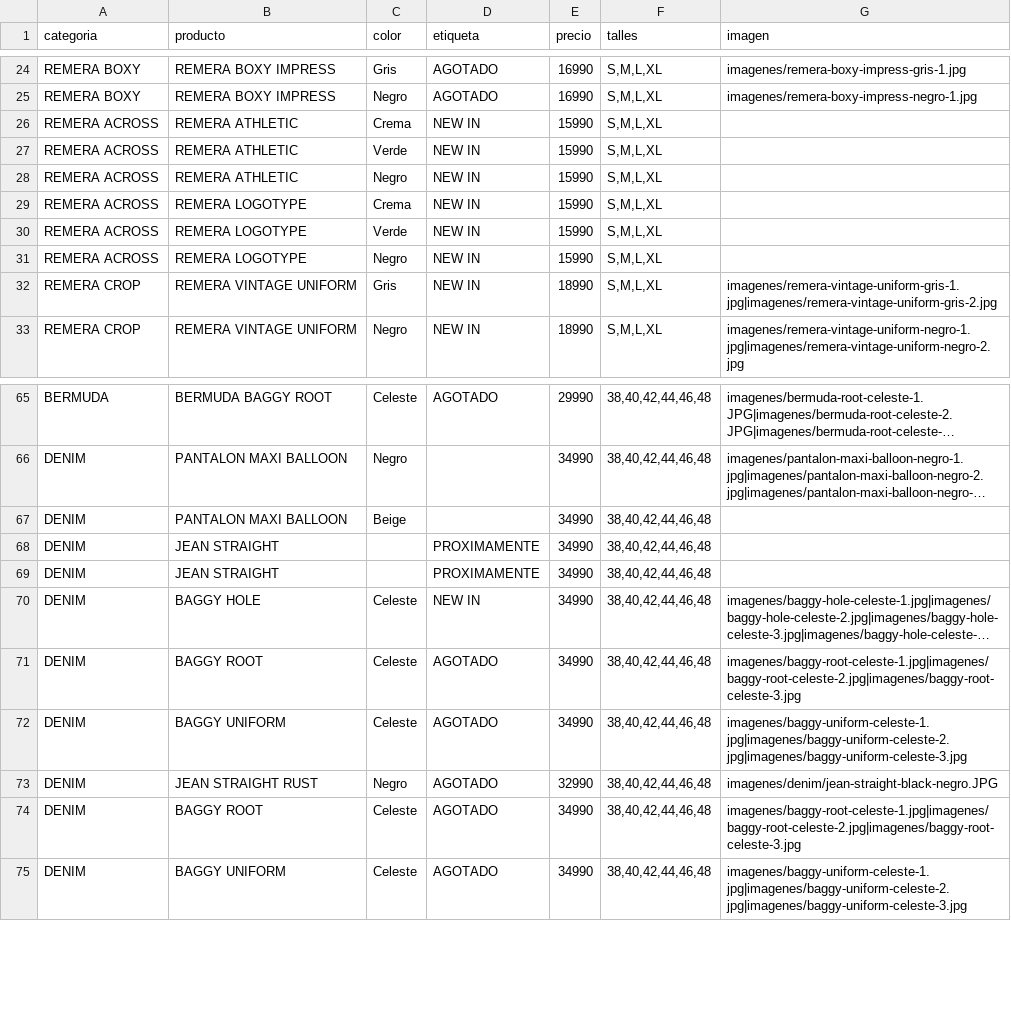
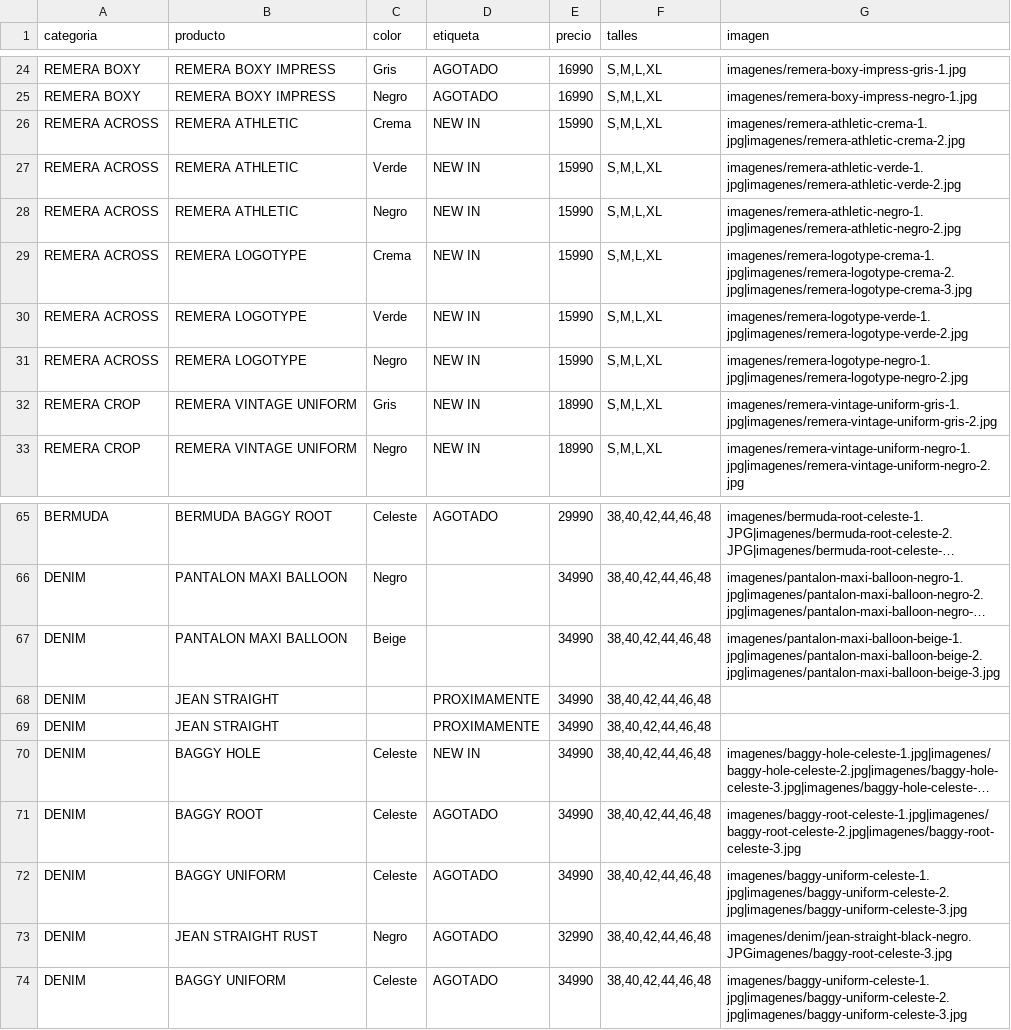
Before and after one commit to BMByLMN/BMB-LMN, a CSV file: productos.csv, drawn as a sheet; only a part is shown, gaps mark what is left out; long unchanged cells end in …; the diff names each change by its address in the sheet, - before the commit and + after, or states it on an @@ line.

Commit message:
Update productos.csv

```diff
--- a/productos.csv
+++ b/productos.csv
-G26 (imagen): (empty)
+G26 (imagen): imagenes/remera-athletic-crema-1.jpg|imagenes/remera-athletic-crema-2.jpg
-G27 (imagen): (empty)
+G27 (imagen): imagenes/remera-athletic-verde-1.jpg|imagenes/remera-athletic-verde-2.jpg
-G28 (imagen): (empty)
+G28 (imagen): imagenes/remera-athletic-negro-1.jpg|imagenes/remera-athletic-negro-2.jpg
-G29 (imagen): (empty)
+G29 (imagen): imagenes/remera-logotype-crema-1.jpg|imagenes/remera-logotype-crema-2.jpg|imagenes/remera-logotype-crema-3.jpg
-G30 (imagen): (empty)
+G30 (imagen): imagenes/remera-logotype-verde-1.jpg|imagenes/remera-logotype-verde-2.jpg
-G31 (imagen): (empty)
+G31 (imagen): imagenes/remera-logotype-negro-1.jpg|imagenes/remera-logotype-negro-2.jpg
-G67 (imagen): (empty)
+G67 (imagen): imagenes/pantalon-maxi-balloon-beige-1.jpg|imagenes/pantalon-maxi-balloon-beige-2.jpg|imagenes/pantalon-maxi-balloon-beige-3.jpg
-G73 (imagen): imagenes/denim/jean-straight-black-negro.JPG
+G73 (imagen): imagenes/denim/jean-straight-black-negro.JPGimagenes/baggy-root-celeste-3.jpg
-row 74: DENIM | BAGGY ROOT | Celeste | AGOTADO | 34990 | 38,40,42,44,46,48 | imagenes/baggy-root-celeste-1.jpg|imagenes/baggy-root-celeste-2.jpg|imagenes/baggy-root-celeste-3.jpg
```
